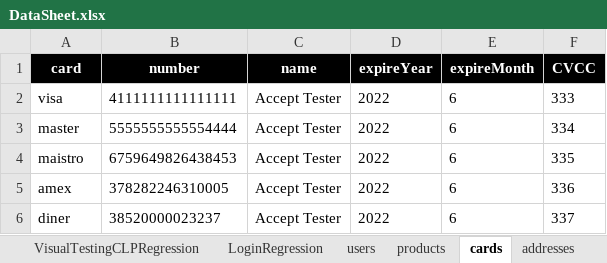
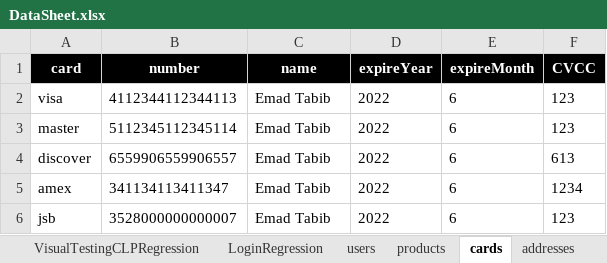
Before and after one commit to mohammadSadeq/TB_auto, an Excel workbook: src/com/generic/config/DataSheet.xlsx, sheet cards, drawn as a sheet; values as stored, in another font and other column widths than the file's, no borders; removed rows and columns are numbered as before the commit, all else as after; the diff names each change by its address in the sheet, - before the commit and + after, or states it on an @@ line.

```diff
--- a/src/com/generic/config/DataSheet.xlsx (sheet cards)
+++ b/src/com/generic/config/DataSheet.xlsx (sheet cards)
-B2 (number): 4111111111111111
+B2 (number): 4112344112344113
-C2:C3 (name): Accept Tester
+C2:C3 (name): Emad Tabib
-F2 (CVCC): 333
+F2 (CVCC): 123
-B3 (number): 5555555555554444
+B3 (number): 5112345112345114
-F3 (CVCC): 334
+F3 (CVCC): 123
-row 4: maistro | 6759649826438453 | Accept Tester | 2022 | 6 | 335
+row 4: discover | 6559906559906557 | Emad Tabib | 2022 | 6 | 613
-B5 (number): 378282246310005
+B5 (number): 341134113411347
-C5 (name): Accept Tester
+C5 (name): Emad Tabib
-F5 (CVCC): 336
+F5 (CVCC): 1234
-row 6: diner | 38520000023237 | Accept Tester | 2022 | 6 | 337
+row 6: jsb | 3528000000000007 | Emad Tabib | 2022 | 6 | 123
```
Also changed, not shown: sheet users, sheet USAccountSetupRegression, sheet USCheckOutRegression, sheet addresses, sheet products, sheet LoginRegression, other sheet tabs, 31 other files.
